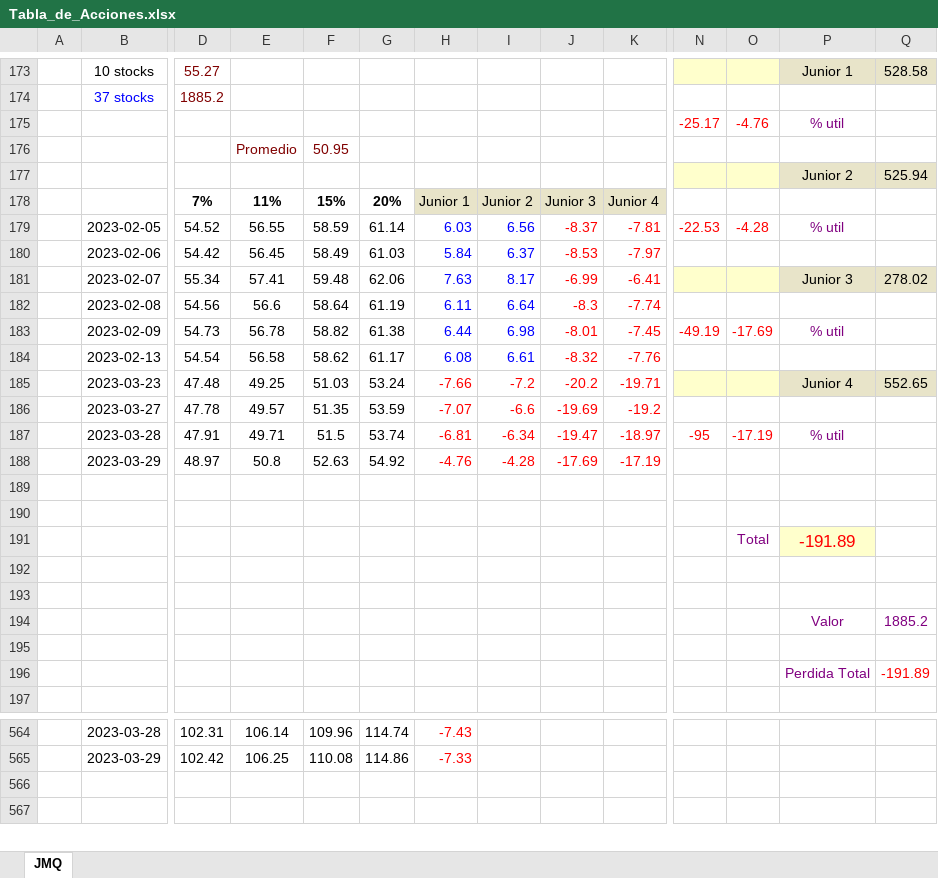
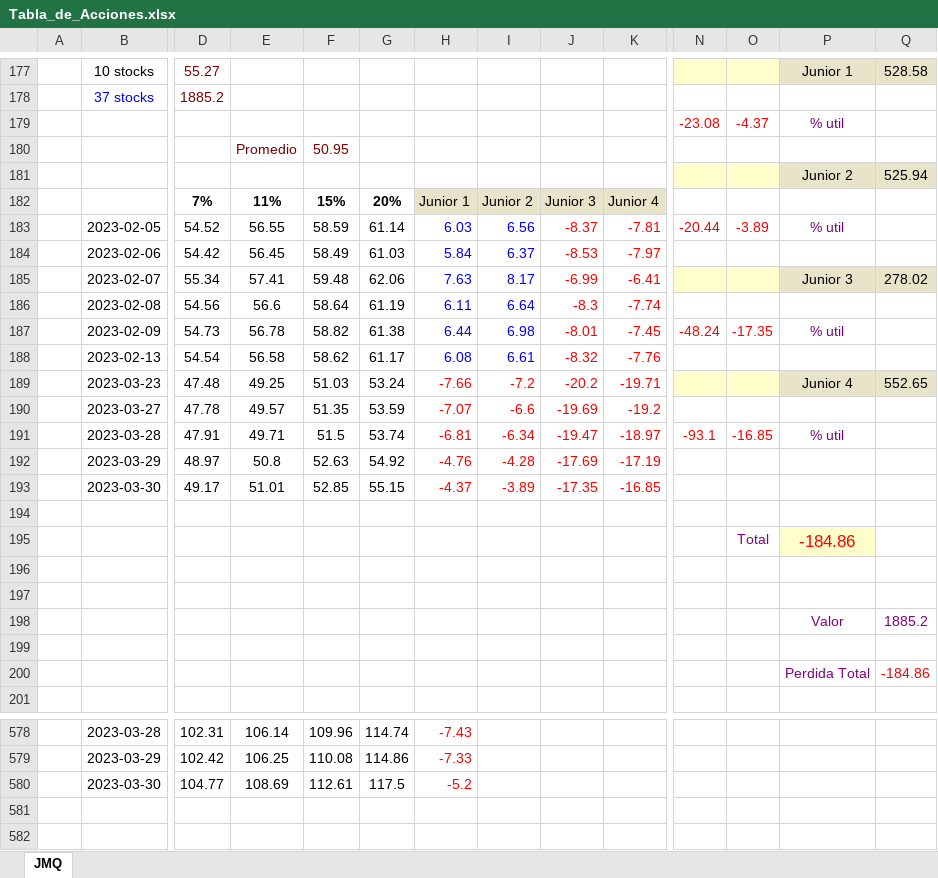
Before and after one commit to Josequintas96/Exel_Python_control, an Excel workbook: Control_program/Tabla_de_Acciones.xlsx, sheet JMQ, drawn as a sheet; only a part is shown, gaps mark what is left out; values as stored, in another font and other column widths than the file's, no borders; charts and pictures not drawn; removed rows and columns are numbered as before the commit, all else as after; rows hold the shown columns only; the diff covers the shown part only; the diff names each change by its address in the sheet, - before the commit and + after, or states it on an @@ line.

```diff
--- a/Control_program/Tabla_de_Acciones.xlsx (sheet JMQ)
+++ b/Control_program/Tabla_de_Acciones.xlsx (sheet JMQ)
-N179: -25.17
+N179: -23.08
-O179: -4.76
+O179: -4.37
-N183: -22.53
+N183: -20.44
-O183: -4.28
+O183: -3.89
-N187: -49.19
+N187: -48.24
-O187: -17.69
+O187: -17.35
-N191: -95
+N191: -93.1
-O191: -17.19
+O191: -16.85
+row 193:  | 2023-03-30 | 49.17 | 51.01 | 52.85 | 55.15 | -4.37 | -3.89 | -17.35 | -16.85
-row 195: (empty)
+row 195:  |  |  |  |  |  |  |  |  |  |  | Total | -184.86
-P195 fill: none
+P195 fill: #FFFFCC
-row 191:  |  |  |  |  |  |  |  |  |  |  | Total | -191.89
-Q200: -191.89
+Q200: -184.86
+row 580:  | 2023-03-30 | 104.77 | 108.69 | 112.61 | 117.5 | -5.2
```
Also changed, not shown: 18 added rows, 3 removed rows, 162 edited cells and cell formats elsewhere in this sheet, charts or pictures, 2 other files.
